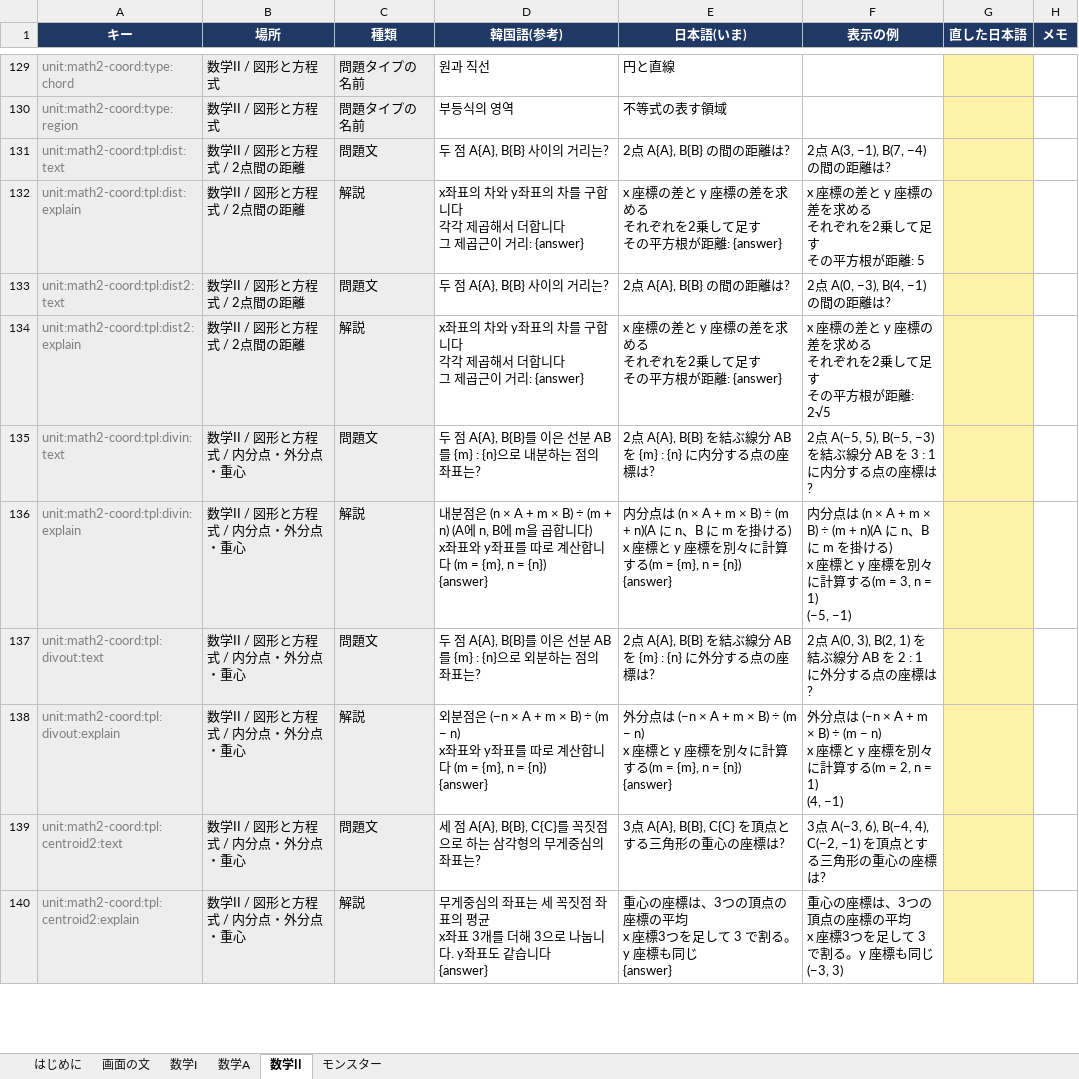
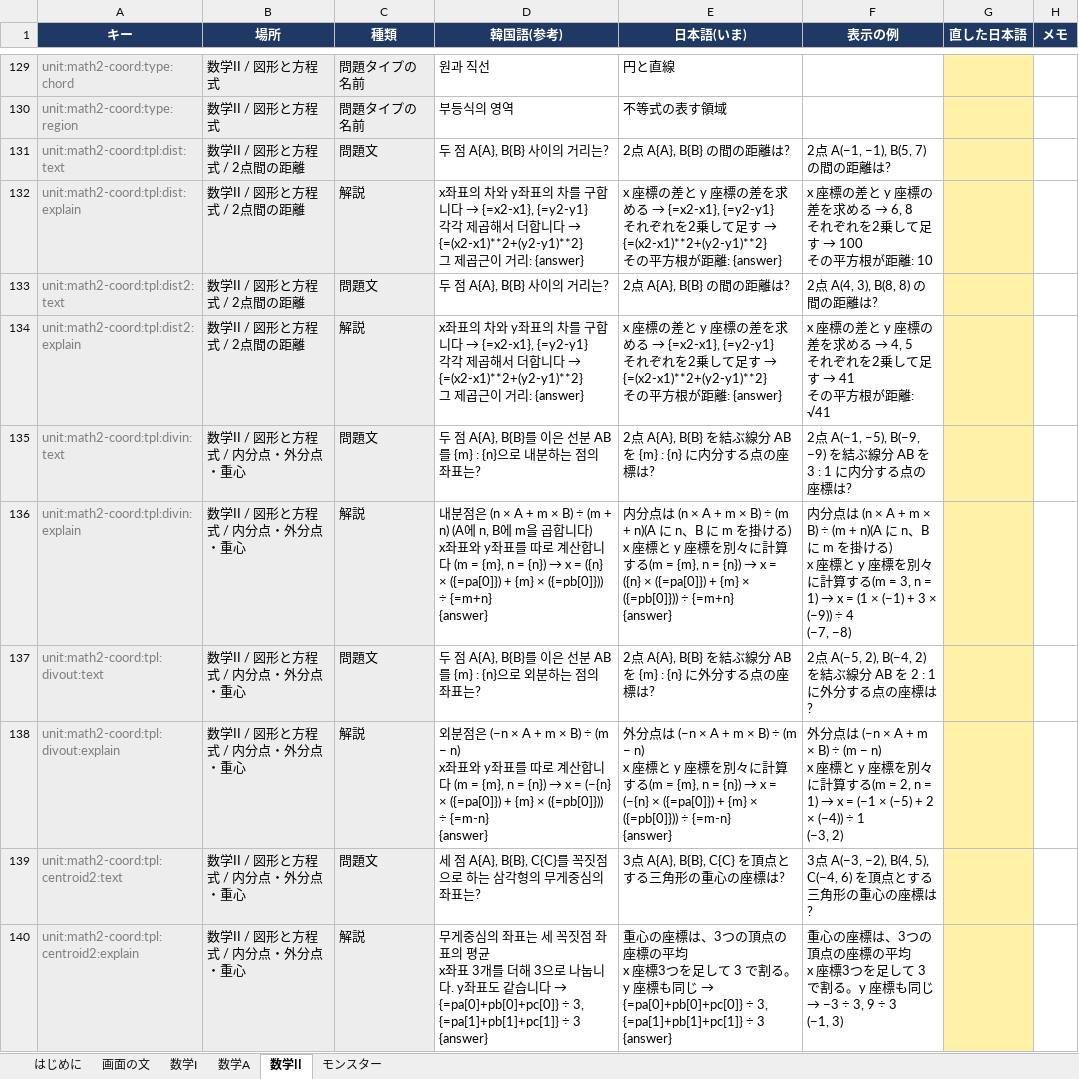
Before and after one commit to JungWanSEO/solve-the-tower, an Excel workbook: script/ja-script.xlsx, sheet 数学II, drawn as a sheet; only a part is shown, gaps mark what is left out; values as stored, in another font and other column widths than the file's, no borders; ↵ is a line break in a cell; the diff covers the shown part only; the diff names each change by its address in the sheet, - before the commit and + after, or states it on an @@ line.

```diff
--- a/script/ja-script.xlsx (sheet 数学II)
+++ b/script/ja-script.xlsx (sheet 数学II)
-F131 (表示の例): 2点 A(3, −1), B(7, −4) の間の距離は?
+F131 (表示の例): 2点 A(−1, −1), B(5, 7) の間の距離は?
@@ D132 (韓国語(参考)): …합니다 ↵ 각각 제곱해서 더합니다 ↵ 그 제곱… → …합니다 → {=x2-x1}, {=y2-y1} ↵ 각각 제곱해서 더합니다 → {=(x2-x1)**2+(y2-y1)**2} ↵ 그 제곱… @@
@@ E132 (日本語(いま)): …求める ↵ それぞれを2乗して足す ↵ その平方… → …求める → {=x2-x1}, {=y2-y1} ↵ それぞれを2乗して足す → {=(x2-x1)**2+(y2-y1)**2} ↵ その平方… @@
@@ F132 (表示の例): …求める ↵ それぞれを2乗して足す ↵ その平方根が距離: 5 → …求める → 6, 8 ↵ それぞれを2乗して足す → 100 ↵ その平方根が距離: 10 @@
-F133 (表示の例): 2点 A(0, −3), B(4, −1) の間の距離は?
+F133 (表示の例): 2点 A(4, 3), B(8, 8) の間の距離は?
@@ D134 (韓国語(参考)): …합니다 ↵ 각각 제곱해서 더합니다 ↵ 그 제곱… → …합니다 → {=x2-x1}, {=y2-y1} ↵ 각각 제곱해서 더합니다 → {=(x2-x1)**2+(y2-y1)**2} ↵ 그 제곱… @@
@@ E134 (日本語(いま)): …求める ↵ それぞれを2乗して足す ↵ その平方… → …求める → {=x2-x1}, {=y2-y1} ↵ それぞれを2乗して足す → {=(x2-x1)**2+(y2-y1)**2} ↵ その平方… @@
@@ F134 (表示の例): …求める ↵ それぞれを2乗して足す ↵ その平方根が距離: 2√5 → …求める → 4, 5 ↵ それぞれを2乗して足す → 41 ↵ その平方根が距離: √41 @@
-F135 (表示の例): 2点 A(−5, 5), B(−5, −3) を結ぶ線…
+F135 (表示の例): 2点 A(−1, −5), B(−9, −9) を結ぶ線…
@@ D136 (韓国語(参考)): …{m}, n = {n}) ↵ {answer} → …{m}, n = {n}) → x = ({n} × ({=pa[0]}) + {m} × ({=pb[0]})) ÷ {=m+n} ↵ {answer} @@
@@ E136 (日本語(いま)): …{m}, n = {n}) ↵ {answer} → …{m}, n = {n}) → x = ({n} × ({=pa[0]}) + {m} × ({=pb[0]})) ÷ {=m+n} ↵ {answer} @@
@@ F136 (表示の例): …3, n = 1) ↵ (−5, −1) → …3, n = 1) → x = (1 × (−1) + 3 × (−9)) ÷ 4 ↵ (−7, −8) @@
-F137 (表示の例): 2点 A(0, 3), B(2, 1) を結ぶ線…
+F137 (表示の例): 2点 A(−5, 2), B(−4, 2) を結ぶ線…
@@ D138 (韓国語(参考)): …{m}, n = {n}) ↵ {answer} → …{m}, n = {n}) → x = (−{n} × ({=pa[0]}) + {m} × ({=pb[0]})) ÷ {=m-n} ↵ {answer} @@
@@ E138 (日本語(いま)): …{m}, n = {n}) ↵ {answer} → …{m}, n = {n}) → x = (−{n} × ({=pa[0]}) + {m} × ({=pb[0]})) ÷ {=m-n} ↵ {answer} @@
@@ F138 (表示の例): …2, n = 1) ↵ (4, −1) → …2, n = 1) → x = (−1 × (−5) + 2 × (−4)) ÷ 1 ↵ (−3, 2) @@
-F139 (表示の例): 3点 A(−3, 6), B(−4, 4), C(−2, −1) を頂点と…
+F139 (表示の例): 3点 A(−3, −2), B(4, 5), C(−4, 6) を頂点と…
@@ D140 (韓国語(参考)): …습니다 ↵ {answer} → …습니다 → {=pa[0]+pb[0]+pc[0]} ÷ 3, {=pa[1]+pb[1]+pc[1]} ÷ 3 ↵ {answer} @@
@@ E140 (日本語(いま)): …も同じ ↵ {answer} → …も同じ → {=pa[0]+pb[0]+pc[0]} ÷ 3, {=pa[1]+pb[1]+pc[1]} ÷ 3 ↵ {answer} @@
@@ F140 (表示の例): …も同じ ↵ (−3, 3) → …も同じ → −3 ÷ 3, 9 ÷ 3 ↵ (−1, 3) @@
```
Also changed, not shown: 300 edited cells elsewhere in this sheet, sheet 数学I, sheet 数学A, 28 other files.
